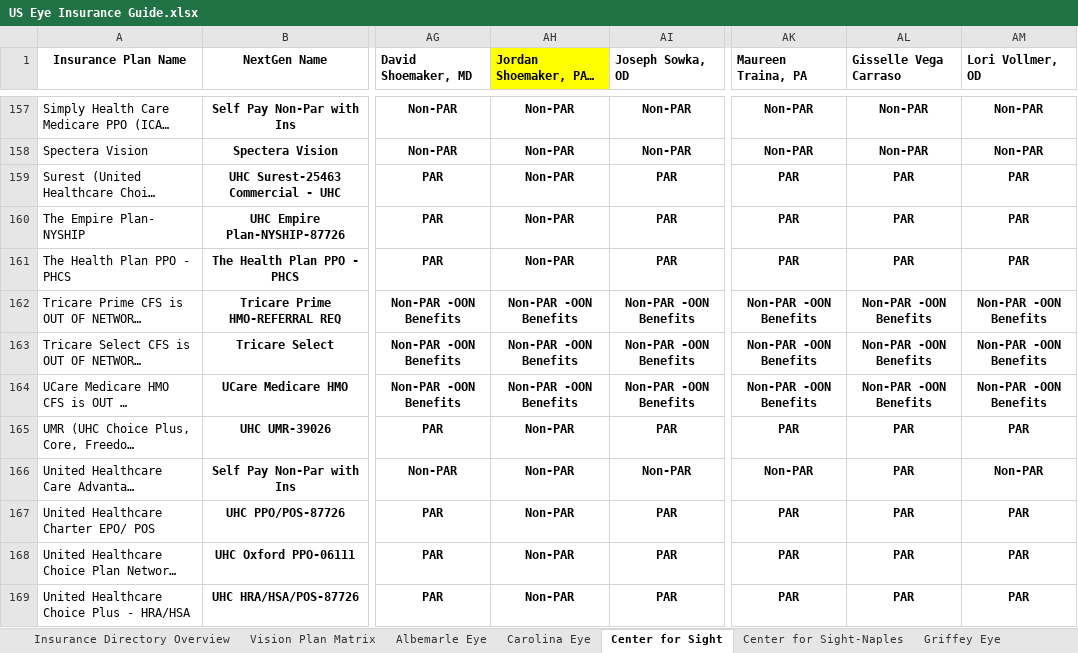
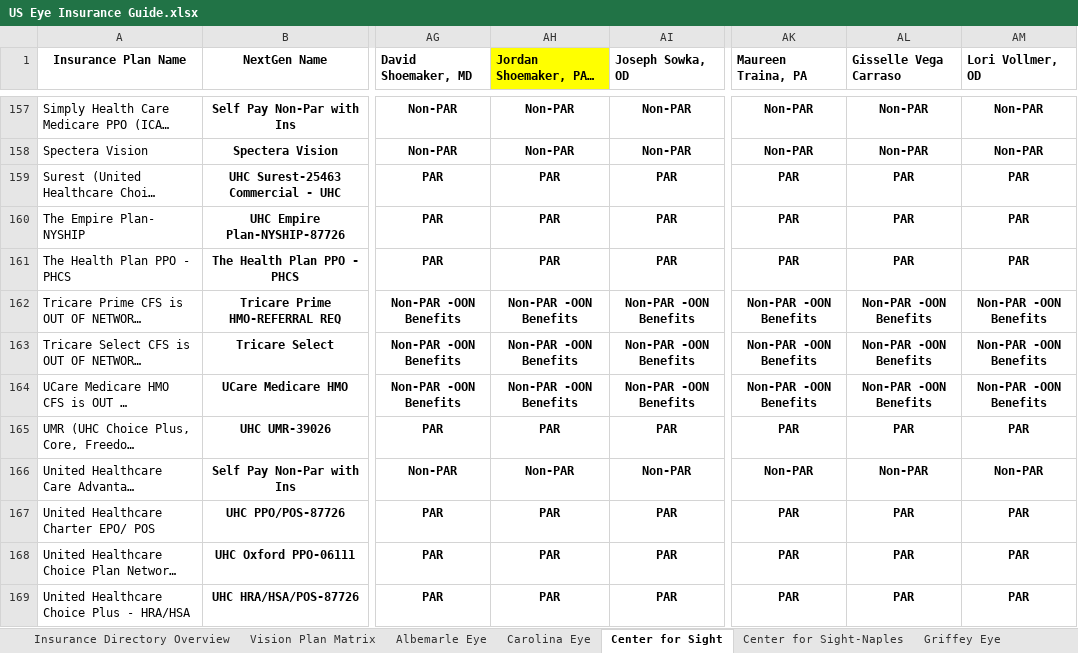
Before and after one commit to wak1616/PAC, an Excel workbook: US Eye Insurance Guide.xlsx, sheet Center for Sight, drawn as a sheet; only a part is shown, gaps mark what is left out; long unchanged cells end in …; values as stored, in another font and other column widths than the file's, no borders; conditional formats not drawn; the diff covers the shown part only; the diff names each change by its address in the sheet, - before the commit and + after, or states it on an @@ line.

Commit message:
Add files via upload

```diff
--- a/US Eye Insurance Guide.xlsx (sheet Center for Sight)
+++ b/US Eye Insurance Guide.xlsx (sheet Center for Sight)
-AH159:AH161: Non-PAR
+AH159:AH161: PAR
-AH165: Non-PAR
+AH165: PAR
-AL166 (Gisselle Vega Carraso): PAR
+AL166 (Gisselle Vega Carraso): Non-PAR
-AH167:AH169: Non-PAR
+AH167:AH169: PAR
```
Also changed, not shown: 33 edited cells elsewhere in this sheet, sheet Carolina Eye.
